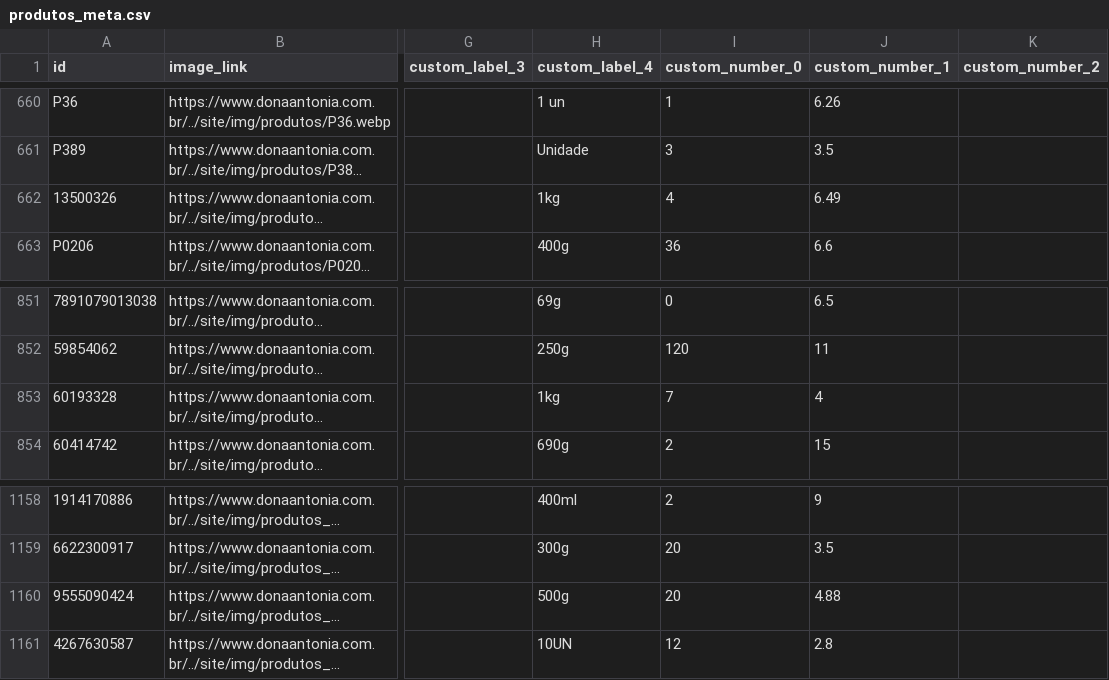
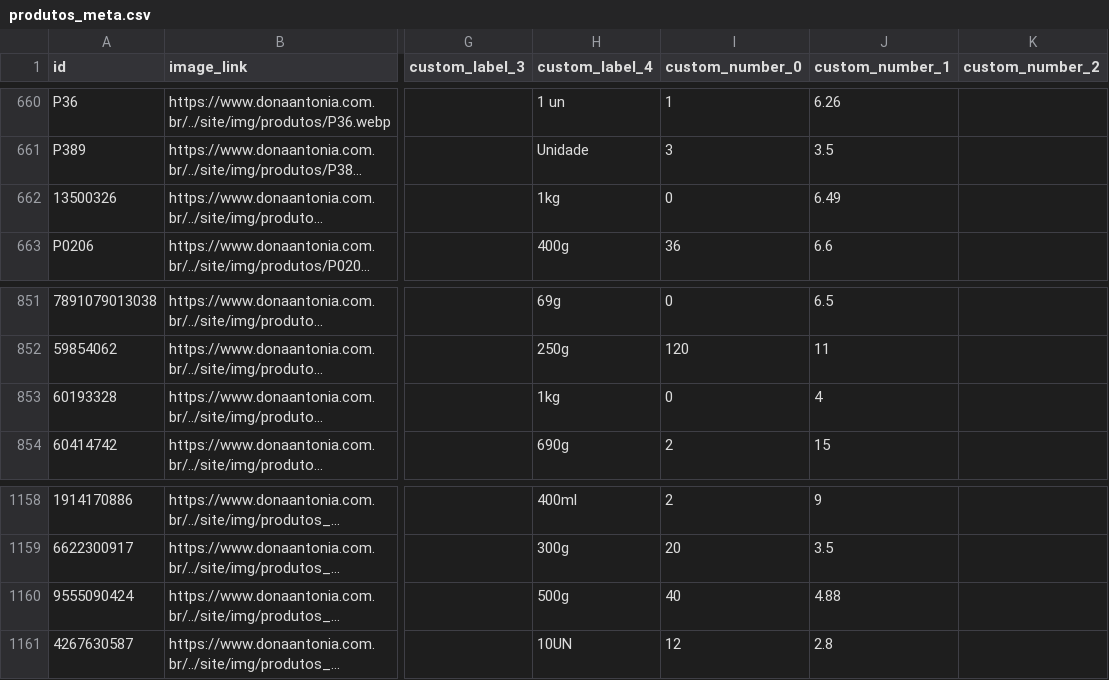
Before and after one commit to osvaldosereia/SUCEDOAN12, a CSV file: site/produtos_meta.csv, drawn as a sheet; only a part is shown, gaps mark what is left out; long unchanged cells end in …; the diff covers the shown part only; the diff names each change by its address in the sheet, - before the commit and + after, or states it on an @@ line.

```diff
--- a/site/produtos_meta.csv
+++ b/site/produtos_meta.csv
-I662 (custom_number_0): 4
+I662 (custom_number_0): 0
-I853 (custom_number_0): 7
+I853 (custom_number_0): 0
-I1160 (custom_number_0): 20
+I1160 (custom_number_0): 40
```
Also changed, not shown: 5 edited cells elsewhere in this file.
